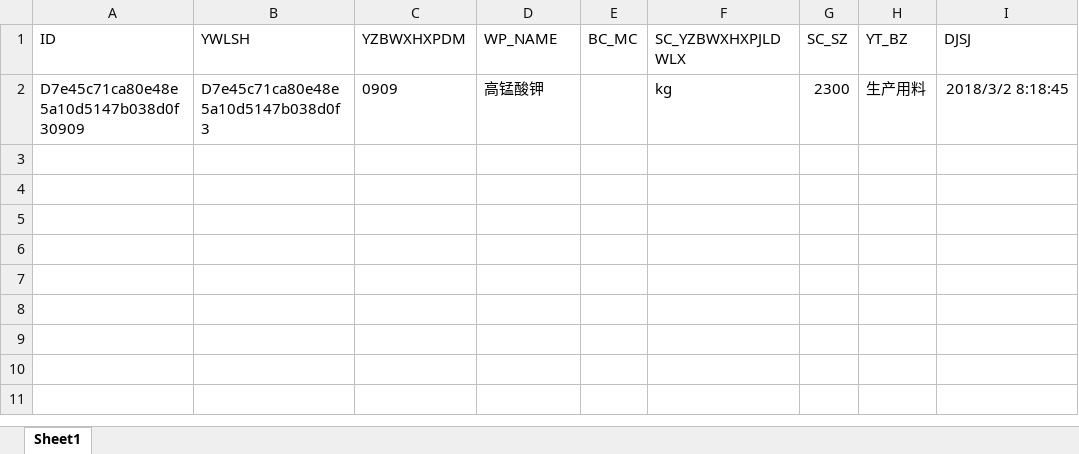
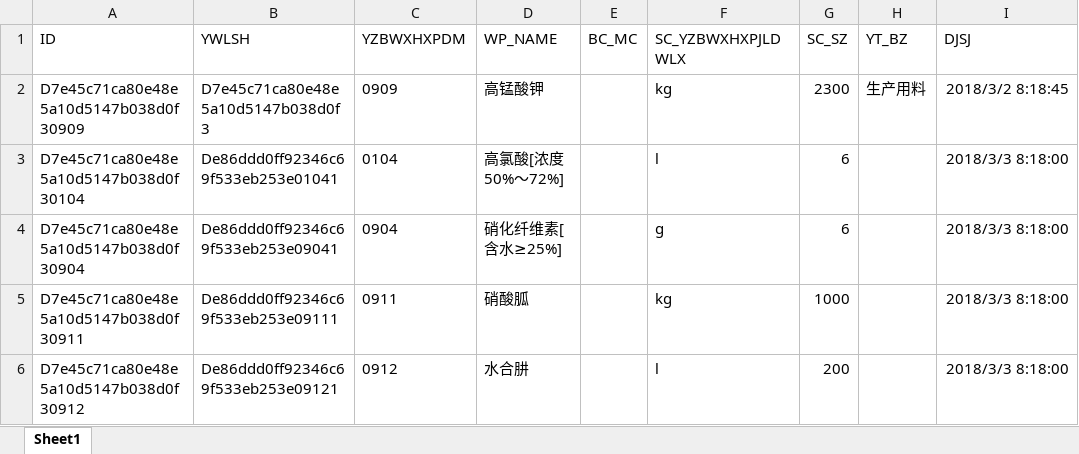
Before and after one commit to zb-root/wyb-company, an Excel workbook: data/050713.xlsx, sheet Sheet1, drawn as a sheet; values as stored, in another font and other column widths than the file's, no borders; the diff names each change by its address in the sheet, - before the commit and + after, or states it on an @@ line.

```diff
--- a/data/050713.xlsx (sheet Sheet1)
+++ b/data/050713.xlsx (sheet Sheet1)
+row 3: D7e45c71ca80e48e5a10d5147b038d0f30104 | De86ddd0ff92346c69f533eb253e01041 | 0104 | 高氯酸[浓度50%～72%] |  | l | 6 |  | 2018/3/3 8:18:00
+row 4: D7e45c71ca80e48e5a10d5147b038d0f30904 | De86ddd0ff92346c69f533eb253e09041 | 0904 | 硝化纤维素[含水≥25%] |  | g | 6 |  | 2018/3/3 8:18:00
+row 5: D7e45c71ca80e48e5a10d5147b038d0f30911 | De86ddd0ff92346c69f533eb253e09111 | 0911 | 硝酸胍 |  | kg | 1000 |  | 2018/3/3 8:18:00
+row 6: D7e45c71ca80e48e5a10d5147b038d0f30912 | De86ddd0ff92346c69f533eb253e09121 | 0912 | 水合肼 |  | l | 200 |  | 2018/3/3 8:18:00
```
Also changed, not shown: data/050710.xlsx, data/050711.xlsx, 17 other files.
